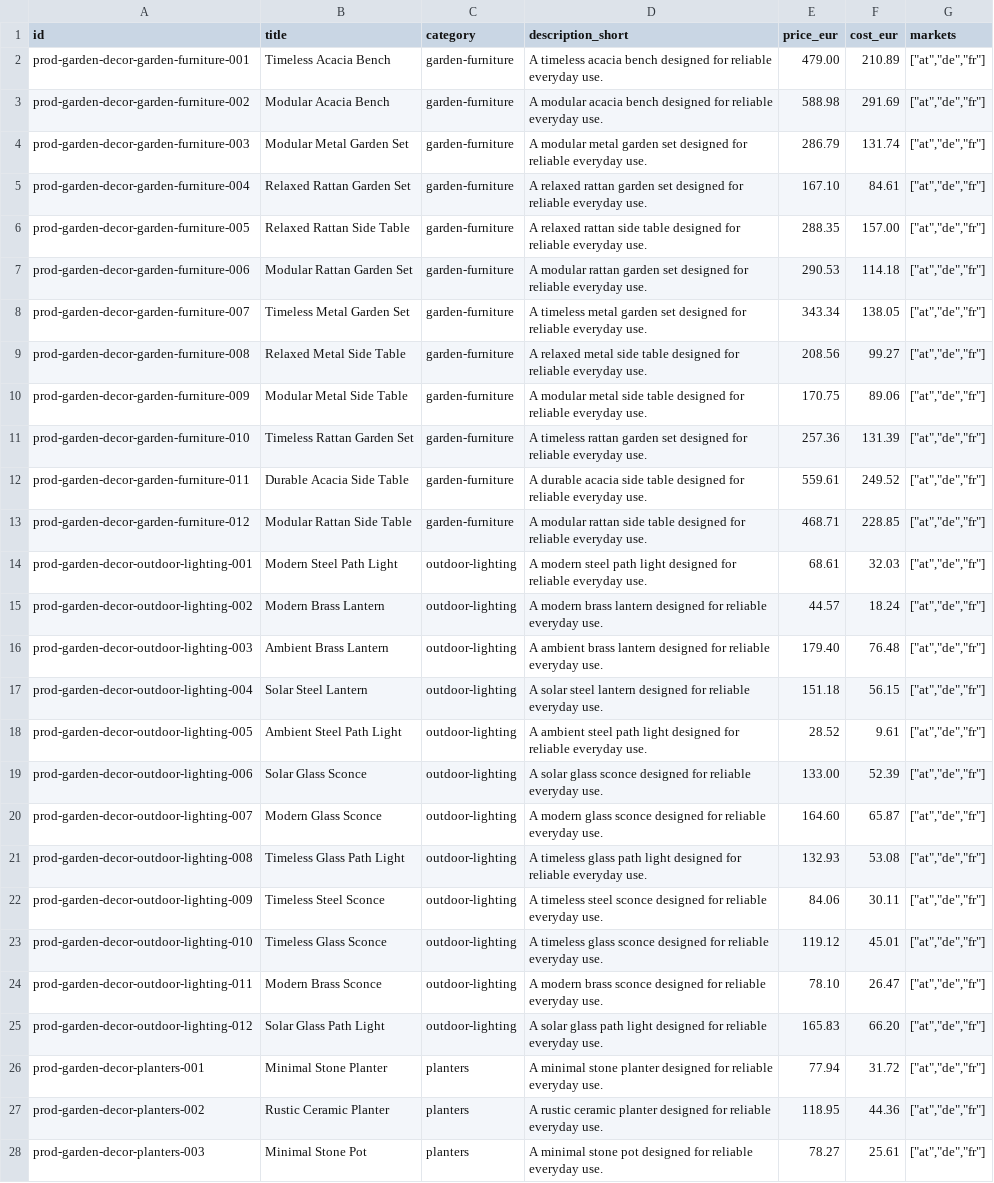
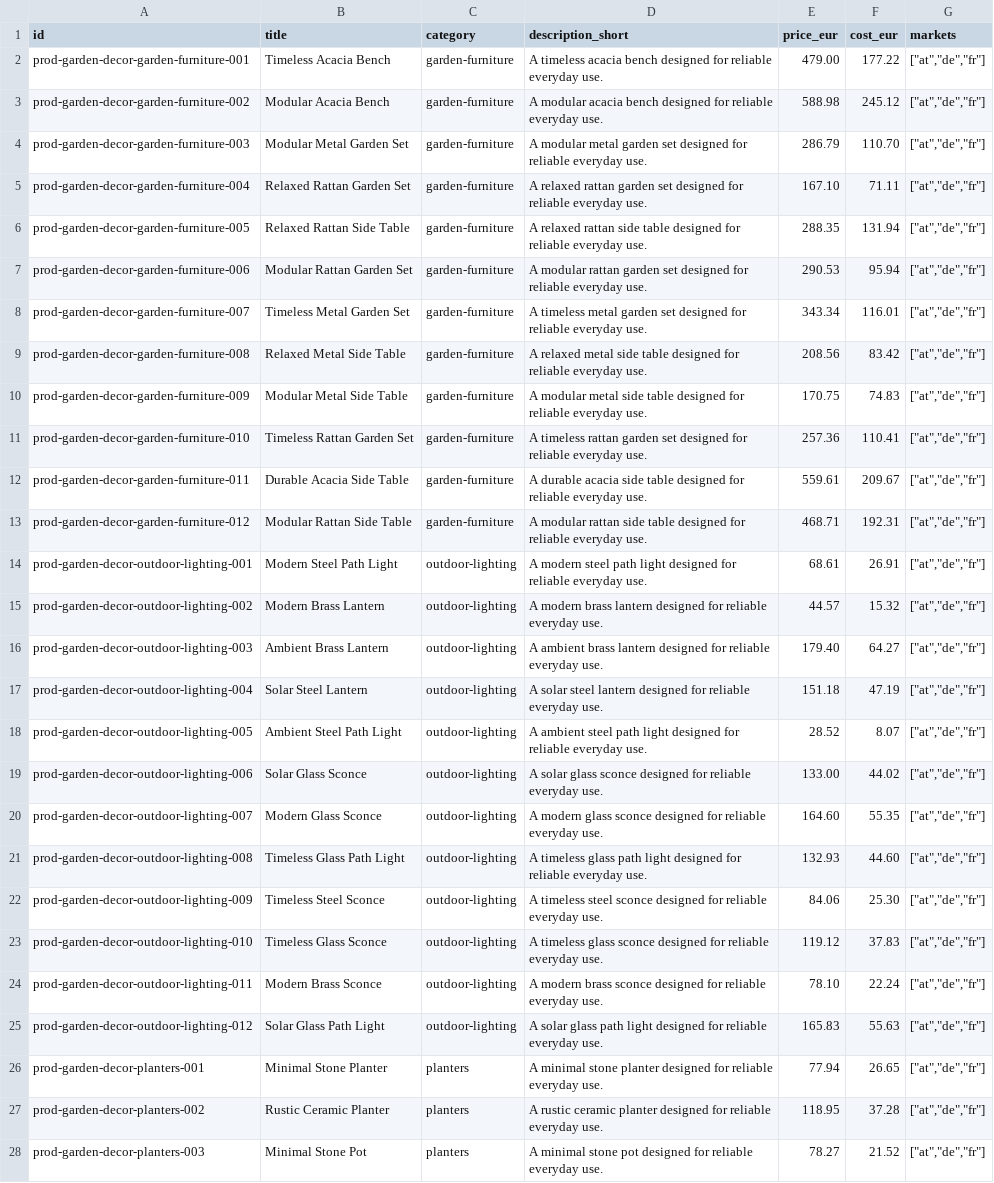
Before and after one commit to markoxtomic/ecomgen, a CSV file: examples/sample_output/products.csv, drawn as a sheet; only a part is shown; the diff covers the shown part only; the diff names each change by its address in the sheet, - before the commit and + after, or states it on an @@ line.

```diff
--- a/examples/sample_output/products.csv
+++ b/examples/sample_output/products.csv
-F2 (cost_eur): 210.89
+F2 (cost_eur): 177.22
-F3 (cost_eur): 291.69
+F3 (cost_eur): 245.12
-F4 (cost_eur): 131.74
+F4 (cost_eur): 110.70
-F5 (cost_eur): 84.61
+F5 (cost_eur): 71.11
-F6 (cost_eur): 157.00
+F6 (cost_eur): 131.94
-F7 (cost_eur): 114.18
+F7 (cost_eur): 95.94
-F8 (cost_eur): 138.05
+F8 (cost_eur): 116.01
-F9 (cost_eur): 99.27
+F9 (cost_eur): 83.42
-F10 (cost_eur): 89.06
+F10 (cost_eur): 74.83
-F11 (cost_eur): 131.39
+F11 (cost_eur): 110.41
-F12 (cost_eur): 249.52
+F12 (cost_eur): 209.67
-F13 (cost_eur): 228.85
+F13 (cost_eur): 192.31
-F14 (cost_eur): 32.03
+F14 (cost_eur): 26.91
-F15 (cost_eur): 18.24
+F15 (cost_eur): 15.32
-F16 (cost_eur): 76.48
+F16 (cost_eur): 64.27
-F17 (cost_eur): 56.15
+F17 (cost_eur): 47.19
-F18 (cost_eur): 9.61
+F18 (cost_eur): 8.07
-F19 (cost_eur): 52.39
+F19 (cost_eur): 44.02
-F20 (cost_eur): 65.87
+F20 (cost_eur): 55.35
-F21 (cost_eur): 53.08
+F21 (cost_eur): 44.60
-F22 (cost_eur): 30.11
+F22 (cost_eur): 25.30
-F23 (cost_eur): 45.01
+F23 (cost_eur): 37.83
-F24 (cost_eur): 26.47
+F24 (cost_eur): 22.24
-F25 (cost_eur): 66.20
+F25 (cost_eur): 55.63
-F26 (cost_eur): 31.72
+F26 (cost_eur): 26.65
-F27 (cost_eur): 44.36
+F27 (cost_eur): 37.28
-F28 (cost_eur): 25.61
+F28 (cost_eur): 21.52
```
Also changed, not shown: 9 edited cells elsewhere in this file, examples/sample_output/customers.csv, examples/sample_output/order_items.csv, 14 other files.
